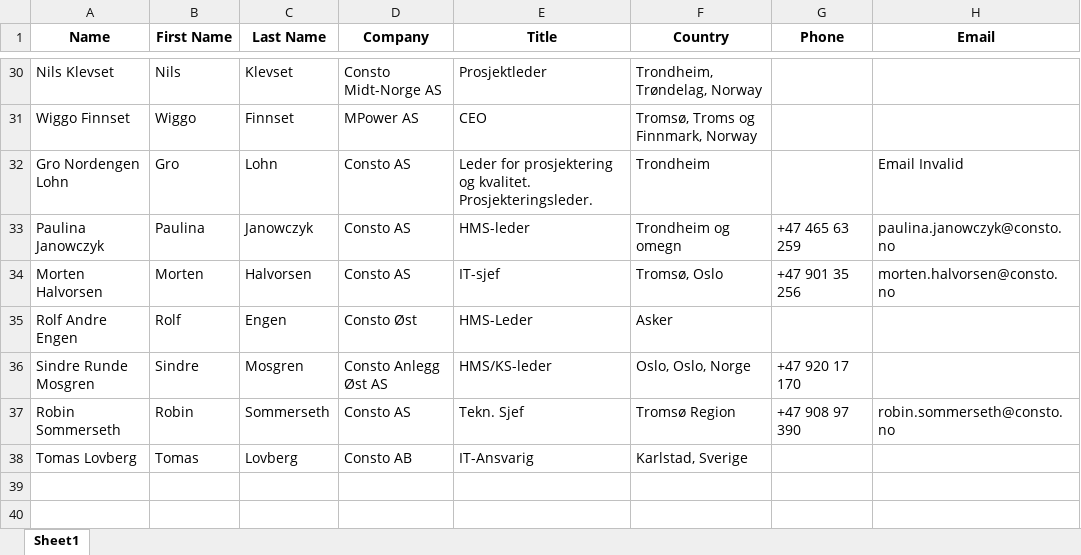
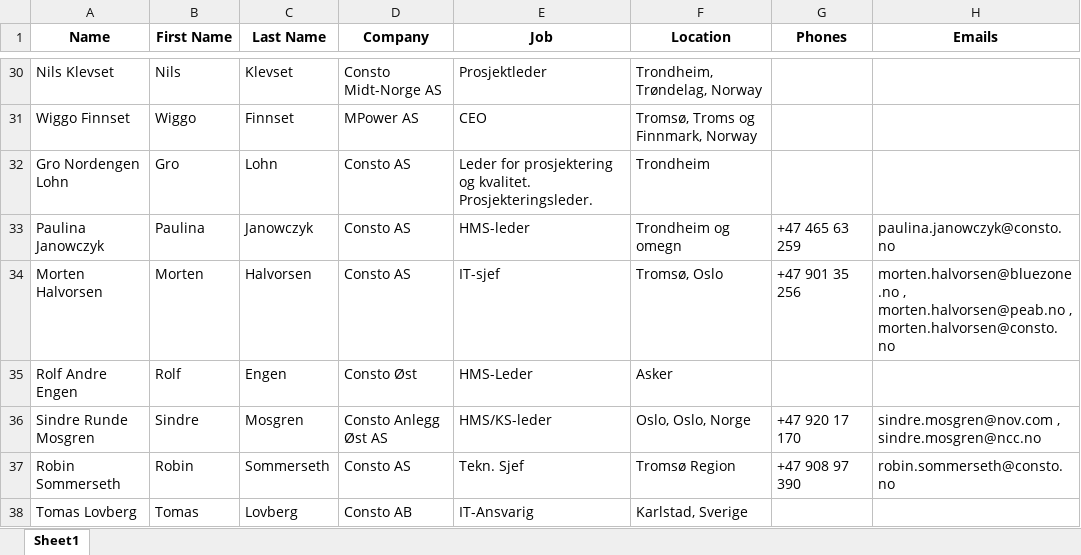
Before and after one commit to aryansingh920/ln_xlsx_crm, an Excel workbook: server/output/output.xlsx, sheet Sheet1, drawn as a sheet; only a part is shown, gaps mark what is left out; values as stored, in another font and other column widths than the file's, no borders; the diff covers the shown part only; the diff names each change by its address in the sheet, - before the commit and + after, or states it on an @@ line.

Commit message:
invalid zerobounce changes

```diff
--- a/server/output/output.xlsx (sheet Sheet1)
+++ b/server/output/output.xlsx (sheet Sheet1)
-E1: Title
+E1: Job
-F1: Country
+F1: Location
-G1: Phone
+G1: Phones
-H1: Email
+H1: Emails
-H32 (Emails): Email Invalid
+H32 (Emails): (empty)
-H34 (Emails): morten.halvorsen@consto.no
+H34 (Emails): morten.halvorsen@bluezone.no , morten.halvorsen@peab.no , morten.halvorsen@consto.no
-H36 (Emails): (empty)
+H36 (Emails): sindre.mosgren@nov.com , sindre.mosgren@ncc.no
```
Also changed, not shown: 15 edited cells elsewhere in this sheet, server/processing/output.xlsx, 5 other files.
